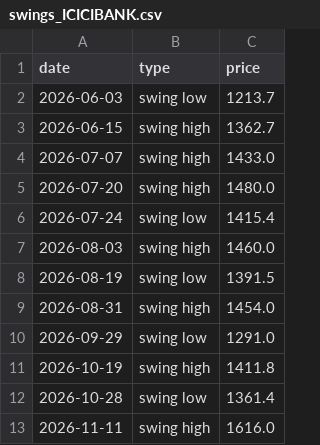
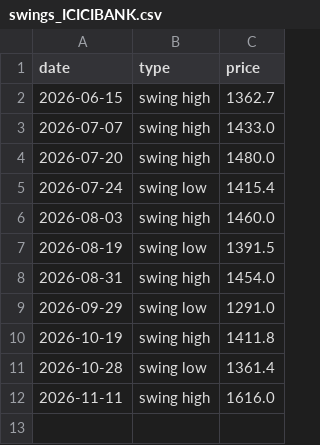
Before and after one commit to yjreddy01/gainer-agent, a CSV file: signals/swings_ICICIBANK.csv, drawn as a sheet.

```diff
--- a/signals/swings_ICICIBANK.csv
+++ b/signals/swings_ICICIBANK.csv
@@ -1,3 +1,2 @@
 date,type,price
-2026-06-03,swing low,1213.7
 2026-06-15,swing high,1362.7
```
Also changed, not shown: signals/near_swing_low.csv, signals/swing_summary.csv, 15 other files.
